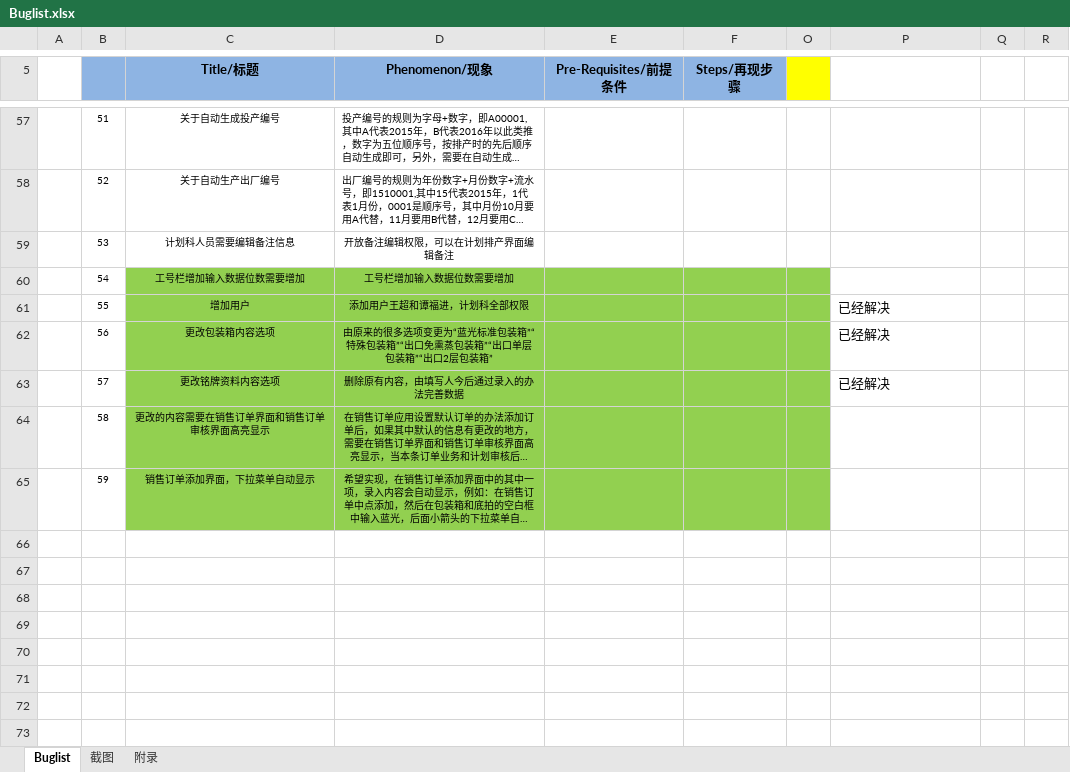
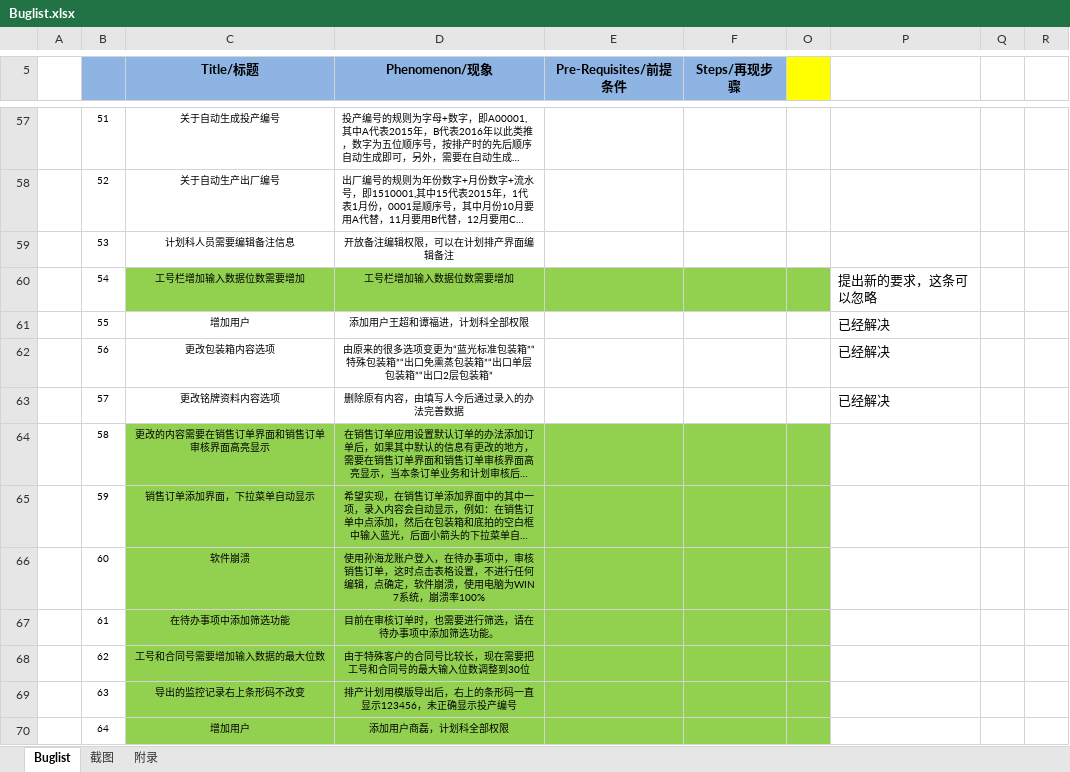
Before and after one commit to Patrick-Wang/BlueRay, an Excel workbook: Documentation/Buglist.xlsx, sheet Buglist, drawn as a sheet; only a part is shown, gaps mark what is left out; long unchanged cells end in …; values as stored, in another font and other column widths than the file's, no borders; the diff names each change by its address in the sheet, - before the commit and + after, or states it on an @@ line.

Commit message:
更新buglist

```diff
--- a/Documentation/Buglist.xlsx (sheet Buglist)
+++ b/Documentation/Buglist.xlsx (sheet Buglist)
-P60: (empty)
+P60: 提出新的要求，这条可以忽略
-C61:F63 fill: #92D050
+C61:F63 fill: none
-O61:O63 fill: #92D050
+O61:O63 fill: none
+row 66:  | 60 | 软件崩溃 | 使用孙海龙账户登入，在待办事项中，审核销售订单，这时点击表格设置，不进行任何编辑，点确定，软件崩溃，使用电脑为WIN 7系统，崩溃率100%
+row 67:  | 61 | 在待办事项中添加筛选功能 | 目前在审核订单时，也需要进行筛选，请在待办事项中添加筛选功能。
+row 68:  | 62 | 工号和合同号需要增加输入数据的最大位数 | 由于特殊客户的合同号比较长，现在需要把工号和合同号的最大输入位数调整到30位
+row 69:  | 63 | 导出的监控记录右上条形码不改变 | 排产计划用模版导出后，右上的条形码一直显示123456，未正确显示投产编号
+row 70:  | 64 | 增加用户 | 添加用户商磊，计划科全部权限
```
